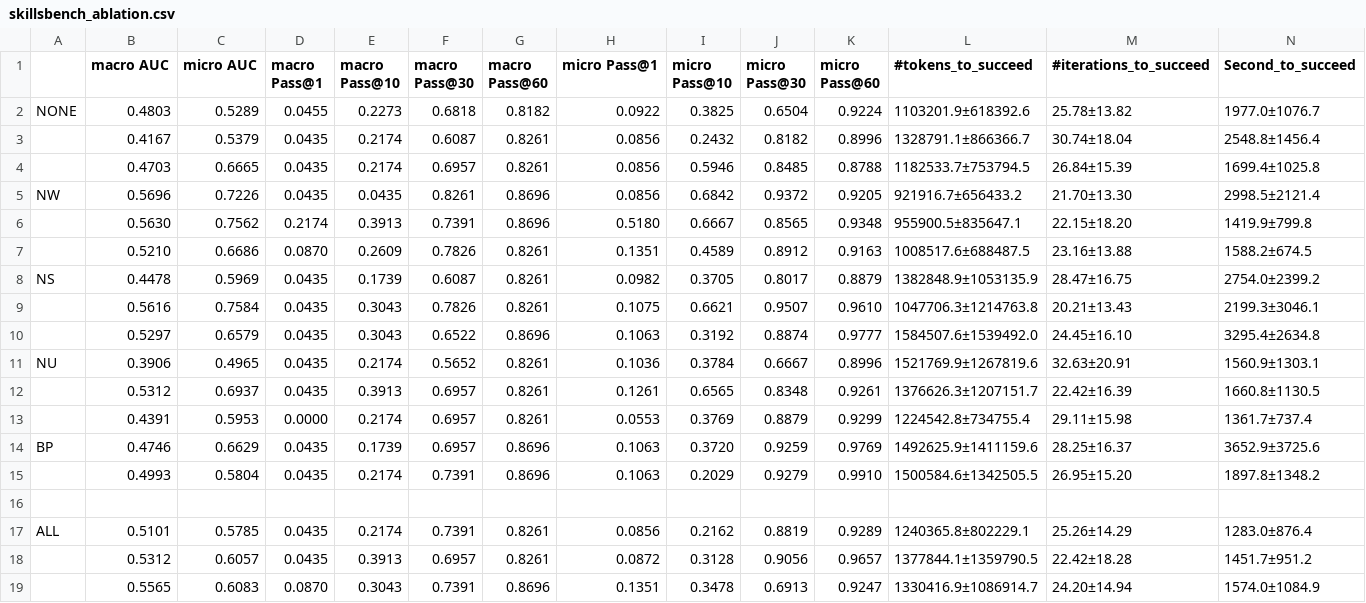
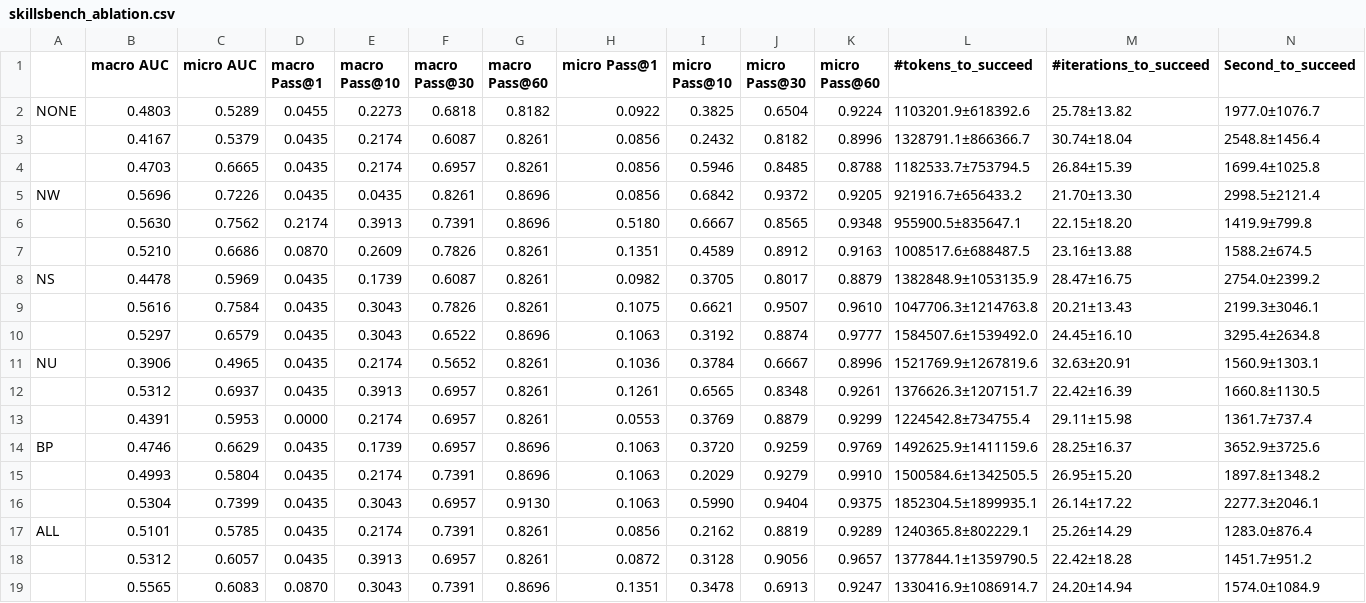
Before and after one commit to liangfengsid/skillsbench, a CSV file: benchmark/runs/skillsbench_ablation.csv, drawn as a sheet.

```diff
--- a/benchmark/runs/skillsbench_ablation.csv
+++ b/benchmark/runs/skillsbench_ablation.csv
@@ -15,3 +15,3 @@ BP	0.4746	0.6629	0.0435	0.1739	0.6957	0.8696	0.1063	0.3720	0.9259	0.9769	1492625
 	0.4993	0.5804	0.0435	0.2174	0.7391	0.8696	0.1063	0.2029	0.9279	0.9910	1500584.6±1342505.5	26.95±15.20	1897.8±1348.2													
-													
+	0.5304	0.7399	0.0435	0.3043	0.6957	0.9130	0.1063	0.5990	0.9404	0.9375	1852304.5±1899935.1	26.14±17.22	2277.3±2046.1													
 ALL	0.5101	0.5785	0.0435	0.2174	0.7391	0.8261	0.0856	0.2162	0.8819	0.9289 	1240365.8±802229.1	25.26±14.29	1283.0±876.4
```
Also changed, not shown: 37 other files.
